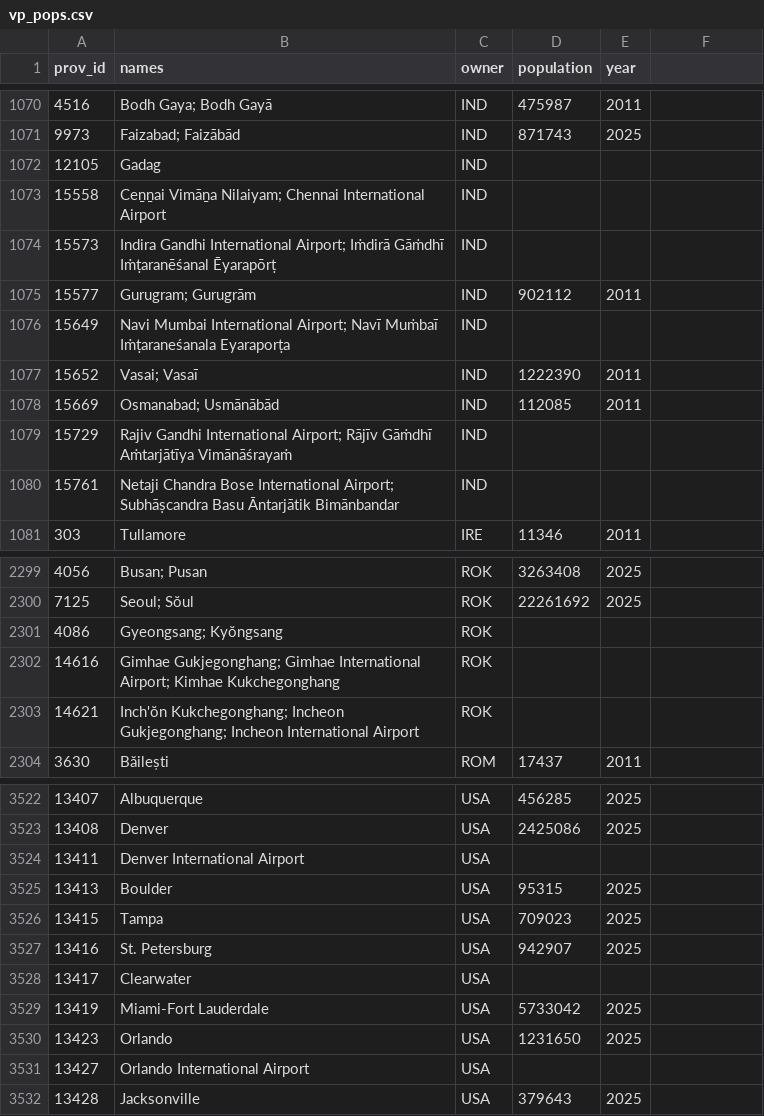
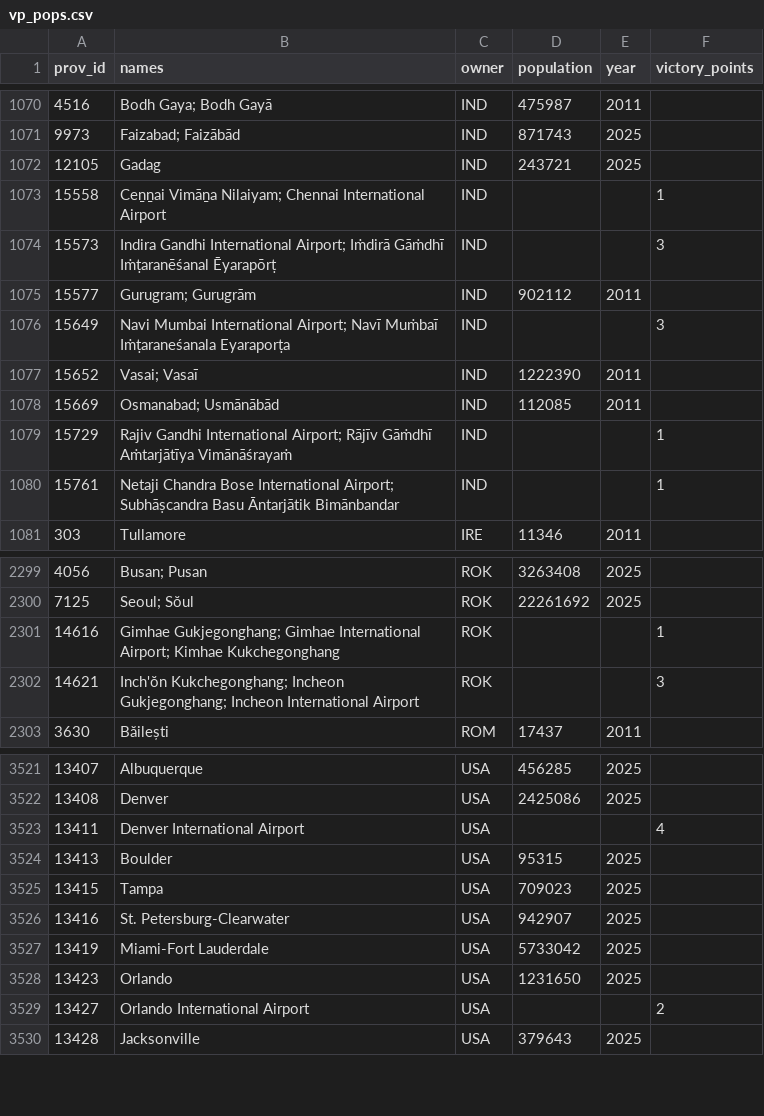
Before and after one commit to TheGamerCant/Modern-Day-Sandbox, a CSV file: __code__/province_population/vp_pops.csv, drawn as a sheet; only a part is shown, gaps mark what is left out; the diff covers the shown part only.

Commit message:
Final data points

```diff
--- a/__code__/province_population/vp_pops.csv
+++ b/__code__/province_population/vp_pops.csv
@@ -1 +1 @@
-prov_id,names,owner,population,year
+prov_id,names,owner,population,year,victory_points
@@ -1072,3 +1072,3 @@
-12105,Gadag,IND,,
-15558,Ceṉṉai Vimāṉa Nilaiyam; Chennai International Airport,IND,,
-15573,Indira Gandhi International Airport; Iṁdirā Gāṁdhī Iṁṭaranēśanal Ēyarapōrṭ,IND,,
+12105,Gadag,IND,243721,2025,
+15558,Ceṉṉai Vimāṉa Nilaiyam; Chennai International Airport,IND,,,1
+15573,Indira Gandhi International Airport; Iṁdirā Gāṁdhī Iṁṭaranēśanal Ēyarapōrṭ,IND,,,3
@@ -1076 +1076 @@
-15649,Navi Mumbai International Airport; Navī Muṁbaī Iṁṭaraneśanala Eyaraporṭa,IND,,
+15649,Navi Mumbai International Airport; Navī Muṁbaī Iṁṭaraneśanala Eyaraporṭa,IND,,,3
@@ -1079,2 +1079,2 @@
-15729,Rajiv Gandhi International Airport; Rājīv Gāṁdhī Aṁtarjātīya Vimānāśrayaṁ,IND,,
-15761,Netaji Chandra Bose International Airport; Subhāṣcandra Basu Āntarjātik Bimānbandar,IND,,
+15729,Rajiv Gandhi International Airport; Rājīv Gāṁdhī Aṁtarjātīya Vimānāśrayaṁ,IND,,,1
+15761,Netaji Chandra Bose International Airport; Subhāṣcandra Basu Āntarjātik Bimānbandar,IND,,,1
@@ -2301,3 +2301,2 @@
-4086,Gyeongsang; Kyŏngsang,ROK,,
-14616,Gimhae Gukjegonghang; Gimhae International Airport; Kimhae Kukchegonghang,ROK,,
-14621,Inch'ŏn Kukchegonghang; Incheon Gukjegonghang; Incheon International Airport,ROK,,
+14616,Gimhae Gukjegonghang; Gimhae International Airport; Kimhae Kukchegonghang,ROK,,,1
+14621,Inch'ŏn Kukchegonghang; Incheon Gukjegonghang; Incheon International Airport,ROK,,,3
@@ -3524 +3523 @@
-13411,Denver International Airport,USA,,
+13411,Denver International Airport,USA,,,4
@@ -3527,2 +3526 @@
-13416,St. Petersburg,USA,942907,2025
-13417,Clearwater,USA,,
+13416,St. Petersburg-Clearwater,USA,942907,2025,
@@ -3531 +3529 @@
-13427,Orlando International Airport,USA,,
+13427,Orlando International Airport,USA,,,2
```
Also changed, not shown: 132 edited cells elsewhere in this file, map/definition.csv, 3 other files.
